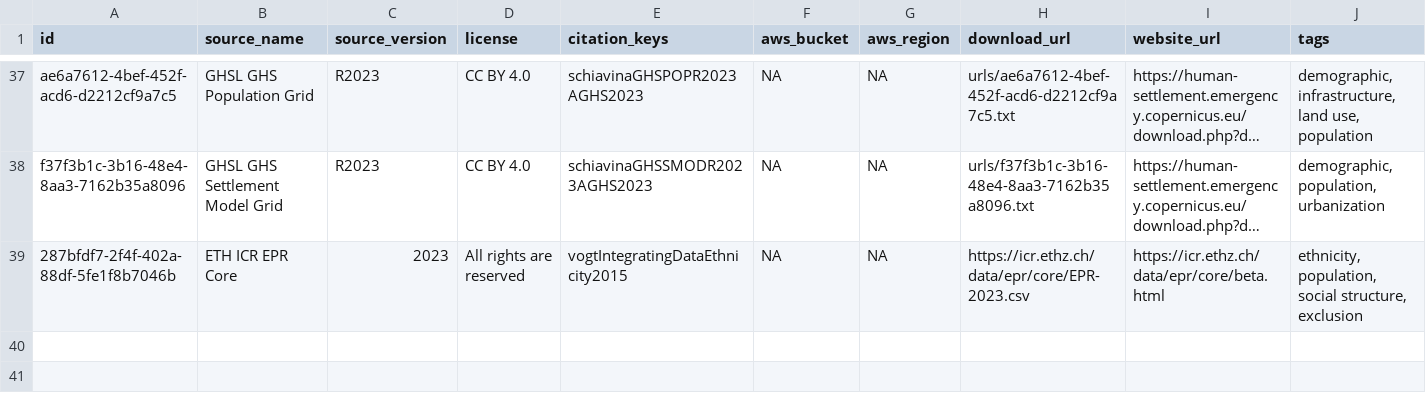
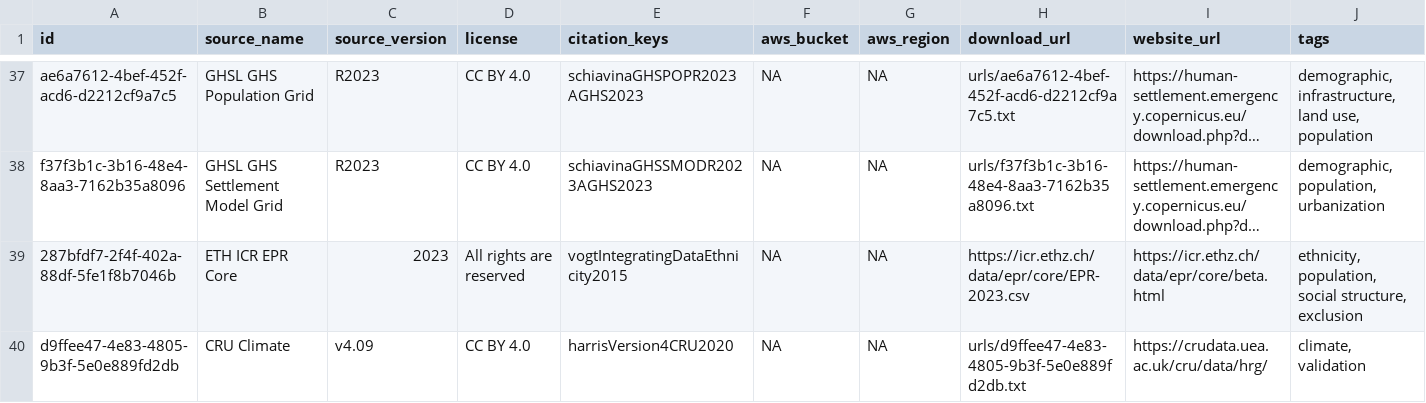
Before and after one commit to prio-data/priogrid, a CSV file: data_raw/sources.csv, drawn as a sheet; only a part is shown, gaps mark what is left out; long unchanged cells end in …; rows hold the shown columns only; the diff names each change by its address in the sheet, - before the commit and + after, or states it on an @@ line.

Commit message:
added CRU source using Source()

```diff
--- a/data_raw/sources.csv
+++ b/data_raw/sources.csv
+row 40: d9ffee47-4e83-4805-9b3f-5e0e889fd2db | CRU Climate | v4.09 | CC BY 4.0 | harrisVersion4CRU2020 | NA | NA | urls/d9ffee47-4e83-4805-9b3f-5e0e889fd2db.txt | https://crudata.uea.ac.uk/cru/data/hrg/ | climate, validation
```
Also changed, not shown: 1 other file.
